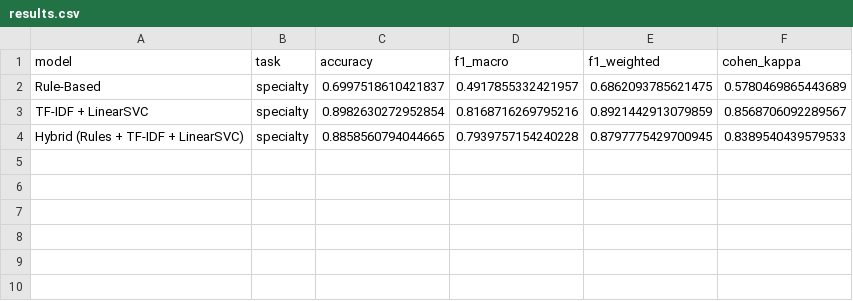
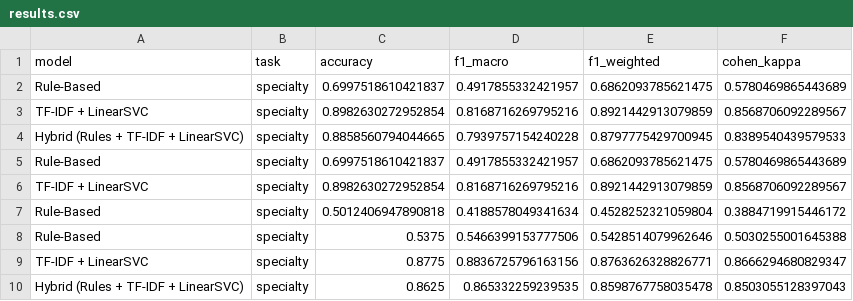
Before and after one commit to ADSilberman/Final-Project-Group-2, a CSV file: Code/results/results.csv, drawn as a sheet; the diff names each change by its address in the sheet, - before the commit and + after, or states it on an @@ line.

Commit message:
update data prep and small class rep

```diff
--- a/Code/results/results.csv
+++ b/Code/results/results.csv
+row 5: Rule-Based | specialty | 0.6997518610421837 | 0.4917855332421957 | 0.6862093785621475 | 0.5780469865443689
+row 6: TF-IDF + LinearSVC | specialty | 0.8982630272952854 | 0.8168716269795216 | 0.8921442913079859 | 0.8568706092289567
+row 7: Rule-Based | specialty | 0.5012406947890818 | 0.4188578049341634 | 0.4528252321059804 | 0.3884719915446172
+row 8: Rule-Based | specialty | 0.5375 | 0.5466399153777506 | 0.5428514079962646 | 0.5030255001645388
+row 9: TF-IDF + LinearSVC | specialty | 0.8775 | 0.8836725796163156 | 0.8763626328826771 | 0.8666294680829347
+row 10: Hybrid (Rules + TF-IDF + LinearSVC) | specialty | 0.8625 | 0.865332259239535 | 0.8598767758035478 | 0.8503055128397043
```
Also changed, not shown: 6 other files.
